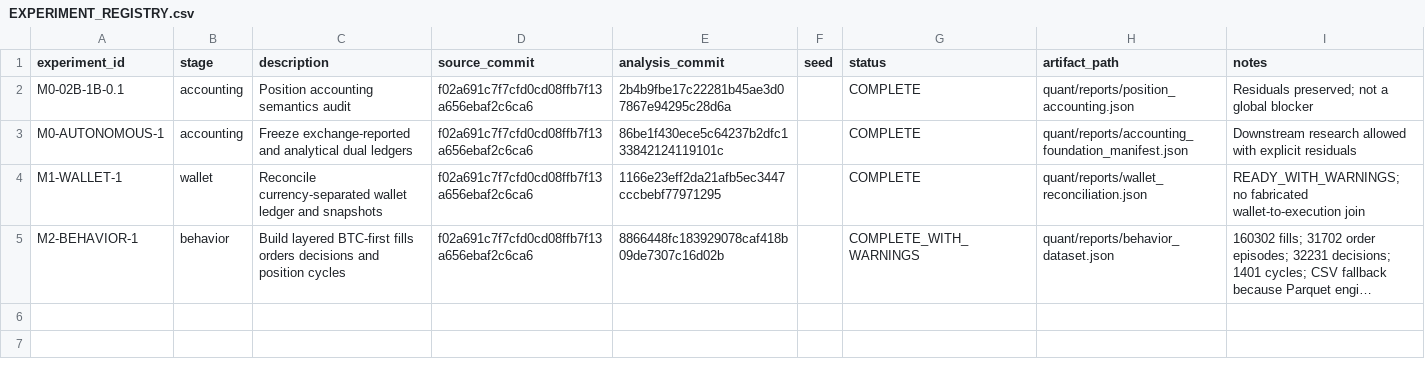
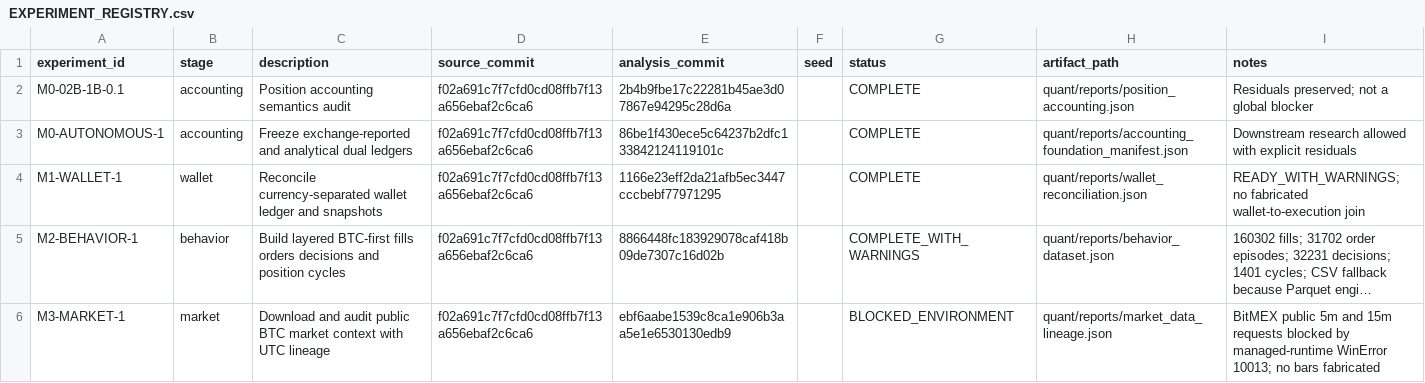
Before and after one commit to owenfff/BTC-Trading-Since-2020, a CSV file: quant/EXPERIMENT_REGISTRY.csv, drawn as a sheet; long unchanged cells end in …; the diff names each change by its address in the sheet, - before the commit and + after, or states it on an @@ line.

Commit message:
Record public market data audit

```diff
--- a/quant/EXPERIMENT_REGISTRY.csv
+++ b/quant/EXPERIMENT_REGISTRY.csv
+row 6: M3-MARKET-1 | market | Download and audit public BTC market context with UTC lineage | f02a691c7f7cfd0cd08ffb7f13a656ebaf2c6ca6 | ebf6aabe1539c8ca1e906b3aa5e1e6530130edb9 |  | BLOCKED_ENVIRONMENT | quant/reports/market_data_lineage.json | BitMEX public 5m and 15m requests blocked by managed-runtime WinError 10013; no bars fabricated
```
Also changed, not shown: 5 other files.
